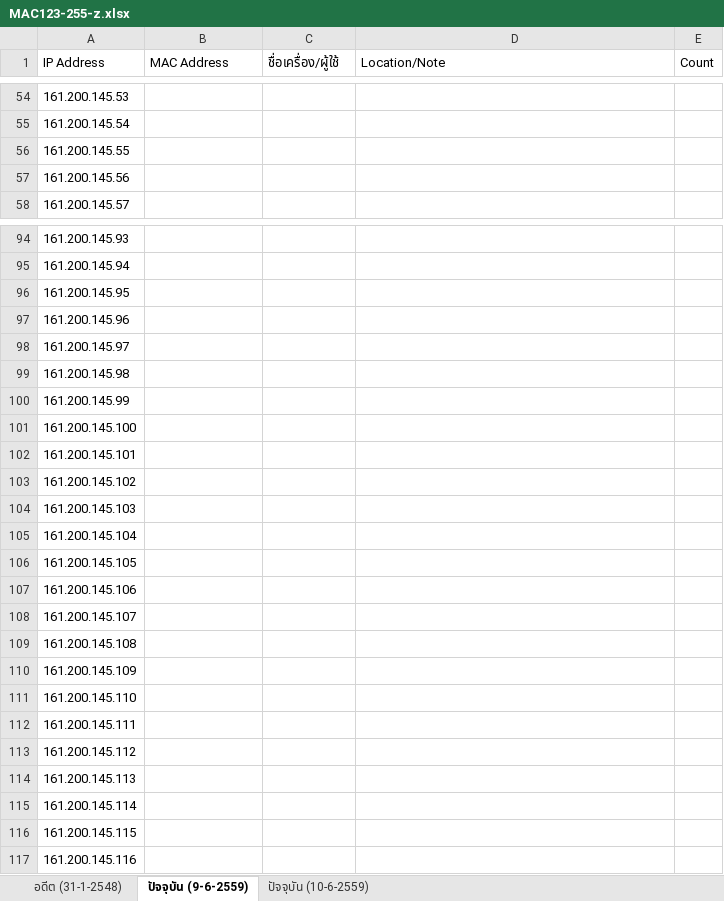
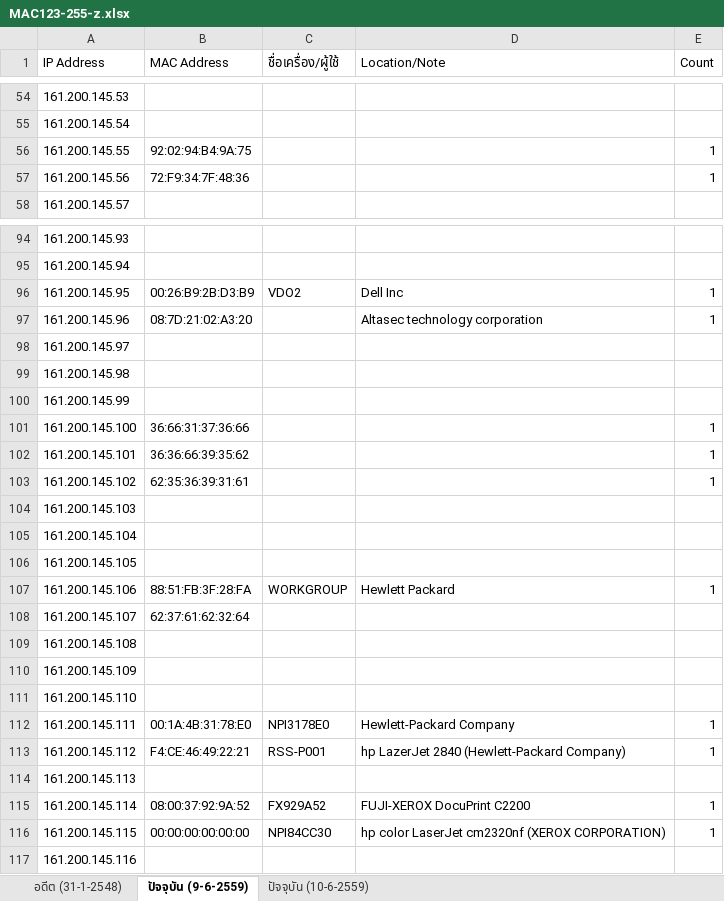
Before and after one commit to bbbenzer/getmac, an Excel workbook: MAC123-255-z.xlsx, sheet ปัจจุบัน (9-6-2559), drawn as a sheet; only a part is shown, gaps mark what is left out; values as stored, in another font and other column widths than the file's, no borders; the diff covers the shown part only; the diff names each change by its address in the sheet, - before the commit and + after, or states it on an @@ line.

```diff
--- a/MAC123-255-z.xlsx (sheet ปัจจุบัน (9-6-2559))
+++ b/MAC123-255-z.xlsx (sheet ปัจจุบัน (9-6-2559))
-B56 (MAC Address): (empty)
+B56 (MAC Address): 92:02:94:B4:9A:75
-E56:E57 (Count): (empty)
+E56:E57 (Count): 1
-B57 (MAC Address): (empty)
+B57 (MAC Address): 72:F9:34:7F:48:36
-B96 (MAC Address): (empty)
+B96 (MAC Address): 00:26:B9:2B:D3:B9
-C96 (ชื่อเครื่อง/ผู้ใช้): (empty)
+C96 (ชื่อเครื่อง/ผู้ใช้): VDO2
-D96 (Location/Note): (empty)
+D96 (Location/Note): Dell Inc
-E96:E97 (Count): (empty)
+E96:E97 (Count): 1
-B97 (MAC Address): (empty)
+B97 (MAC Address): 08:7D:21:02:A3:20
-D97 (Location/Note): (empty)
+D97 (Location/Note): Altasec technology corporation
-B101 (MAC Address): (empty)
+B101 (MAC Address): 36:66:31:37:36:66
-E101:E103 (Count): (empty)
+E101:E103 (Count): 1
-B102 (MAC Address): (empty)
+B102 (MAC Address): 36:36:66:39:35:62
-B103 (MAC Address): (empty)
+B103 (MAC Address): 62:35:36:39:31:61
-B107 (MAC Address): (empty)
+B107 (MAC Address): 88:51:FB:3F:28:FA
-C107 (ชื่อเครื่อง/ผู้ใช้): (empty)
+C107 (ชื่อเครื่อง/ผู้ใช้): WORKGROUP
-D107 (Location/Note): (empty)
+D107 (Location/Note): Hewlett Packard
-E107 (Count): (empty)
+E107 (Count): 1
-B108 (MAC Address): (empty)
+B108 (MAC Address): 62:37:61:62:32:64
-B112 (MAC Address): (empty)
+B112 (MAC Address): 00:1A:4B:31:78:E0
-C112 (ชื่อเครื่อง/ผู้ใช้): (empty)
+C112 (ชื่อเครื่อง/ผู้ใช้): NPI3178E0
-D112 (Location/Note): (empty)
+D112 (Location/Note): Hewlett-Packard Company
-E112:E113 (Count): (empty)
+E112:E113 (Count): 1
-B113 (MAC Address): (empty)
+B113 (MAC Address): F4:CE:46:49:22:21
-C113 (ชื่อเครื่อง/ผู้ใช้): (empty)
+C113 (ชื่อเครื่อง/ผู้ใช้): RSS-P001
-D113 (Location/Note): (empty)
+D113 (Location/Note): hp LazerJet 2840 (Hewlett-Packard Company)
-B115 (MAC Address): (empty)
+B115 (MAC Address): 08:00:37:92:9A:52
-C115 (ชื่อเครื่อง/ผู้ใช้): (empty)
+C115 (ชื่อเครื่อง/ผู้ใช้): FX929A52
-D115 (Location/Note): (empty)
+D115 (Location/Note): FUJI-XEROX DocuPrint C2200
-E115:E116 (Count): (empty)
+E115:E116 (Count): 1
-B116 (MAC Address): (empty)
+B116 (MAC Address): 00:00:00:00:00:00
-C116 (ชื่อเครื่อง/ผู้ใช้): (empty)
+C116 (ชื่อเครื่อง/ผู้ใช้): NPI84CC30
-D116 (Location/Note): (empty)
+D116 (Location/Note): hp color LaserJet cm2320nf (XEROX CORPORATION)
```
Also changed, not shown: 120 edited cells and merged cells elsewhere in this sheet, MAC.xlsx.
